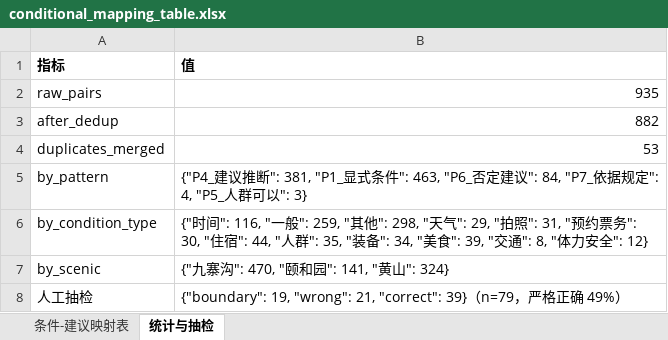
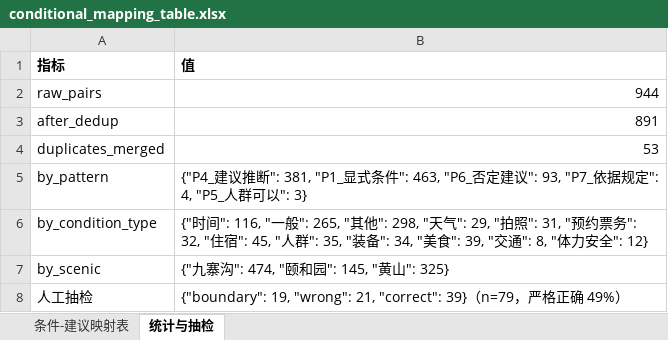
Before and after one commit to Breeze1733/Data-Mining-Course-Lab, an Excel workbook: task5/output/conditional_mapping_table.xlsx, sheet 统计与抽检, drawn as a sheet; values as stored, in another font and other column widths than the file's, no borders; the diff names each change by its address in the sheet, - before the commit and + after, or states it on an @@ line.

```diff
--- a/task5/output/conditional_mapping_table.xlsx (sheet 统计与抽检)
+++ b/task5/output/conditional_mapping_table.xlsx (sheet 统计与抽检)
-B2 (值): 935
+B2 (值): 944
-B3 (值): 882
+B3 (值): 891
-B5 (值): …定建议": 84, "P7_依据规…
+B5 (值): …定建议": 93, "P7_依据规…
-B6 (值): …"一般": 259, "其他": 298, "天气": 29, "拍照": 31, "预约票务": 30, "住宿": 44, "人群":…
+B6 (值): …"一般": 265, "其他": 298, "天气": 29, "拍照": 31, "预约票务": 32, "住宿": 45, "人群":…
-B7 (值): {"九寨沟": 470, "颐和园": 141, "黄山": 324}
+B7 (值): {"九寨沟": 474, "颐和园": 145, "黄山": 325}
```
Also changed, not shown: sheet 条件-建议映射表, 7 other files.
